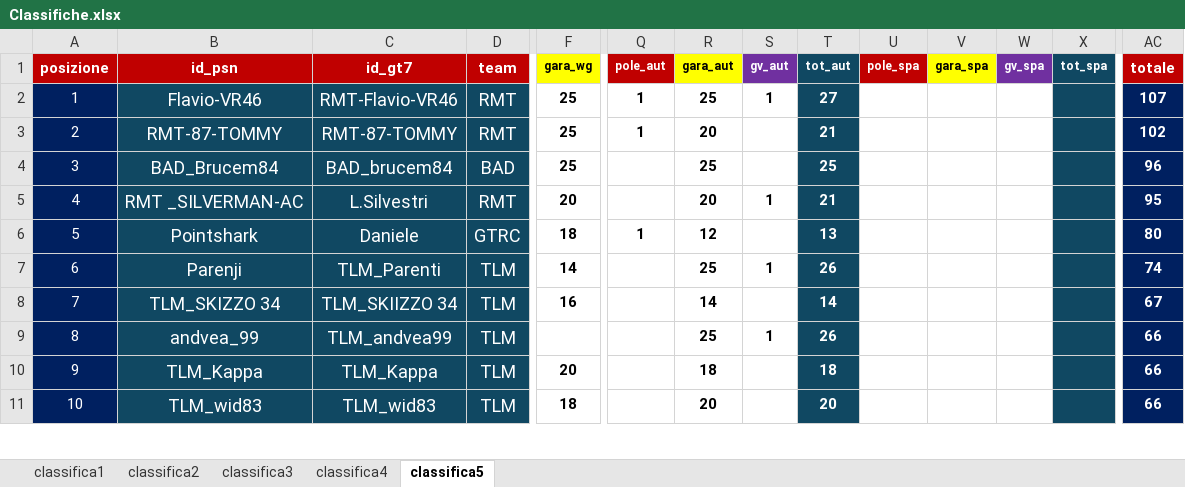
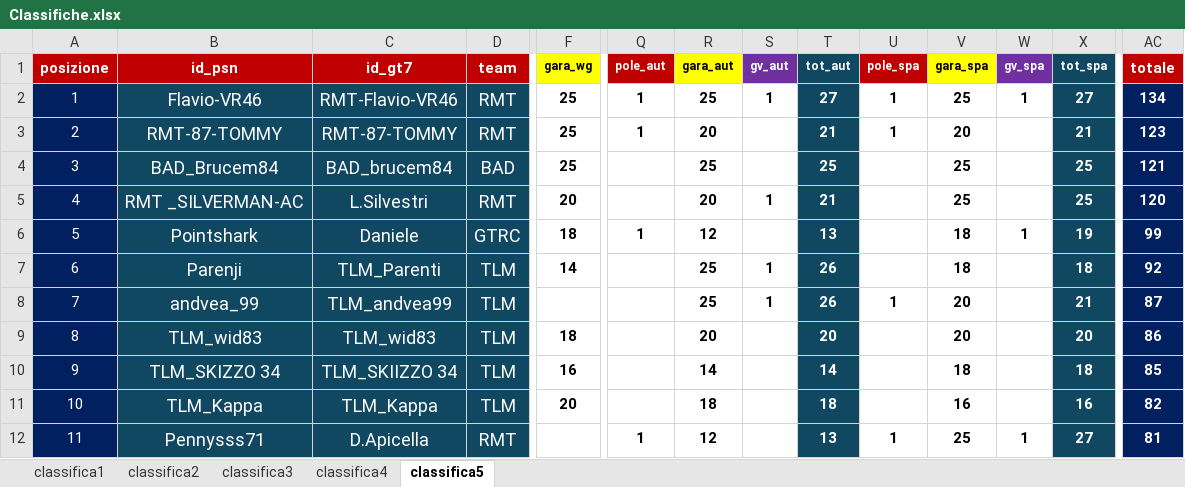
Before and after one commit to Parenji/AllTraction, an Excel workbook: backend/classifica/Classifiche.xlsx, sheet classifica5, drawn as a sheet; only a part is shown, gaps mark what is left out; values as stored, in another font and other column widths than the file's, no borders; removed rows and columns are numbered as before the commit, all else as after; rows hold the shown columns only; the diff covers the shown part only; the diff names each change by its address in the sheet, - before the commit and + after, or states it on an @@ line.

Commit message:
update gara 5

```diff
--- a/backend/classifica/Classifiche.xlsx (sheet classifica5)
+++ b/backend/classifica/Classifiche.xlsx (sheet classifica5)
-U2:U3 (pole_spa): (empty)
+U2:U3 (pole_spa): 1
-V2 (gara_spa): (empty)
+V2 (gara_spa): 25
-W2 (gv_spa): (empty)
+W2 (gv_spa): 1
-X2 (tot_spa): (empty)
+X2 (tot_spa): 27
-AC2 (totale): 107
+AC2 (totale): 134
-V3 (gara_spa): (empty)
+V3 (gara_spa): 20
-X3 (tot_spa): (empty)
+X3 (tot_spa): 21
-AC3 (totale): 102
+AC3 (totale): 123
-V4:V5 (gara_spa): (empty)
+V4:V5 (gara_spa): 25
-X4:X5 (tot_spa): (empty)
+X4:X5 (tot_spa): 25
-AC4 (totale): 96
+AC4 (totale): 121
-AC5 (totale): 95
+AC5 (totale): 120
-V6:V7 (gara_spa): (empty)
+V6:V7 (gara_spa): 18
-W6 (gv_spa): (empty)
+W6 (gv_spa): 1
-X6 (tot_spa): (empty)
+X6 (tot_spa): 19
-AC6 (totale): 80
+AC6 (totale): 99
-X7 (tot_spa): (empty)
+X7 (tot_spa): 18
-AC7 (totale): 74
+AC7 (totale): 92
+row 8: 7 | andvea_99 | TLM_andvea99 | TLM |  |  | 25 | 1 | 26 | 1 | 20 |  | 21 | 87
+row 9: 8 | TLM_wid83 | TLM_wid83 | TLM | 18 |  | 20 |  | 20 |  | 20 |  | 20 | 86
-A10 (posizione): 7
+A10 (posizione): 9
-V10 (gara_spa): (empty)
+V10 (gara_spa): 18
-X10 (tot_spa): (empty)
+X10 (tot_spa): 18
-AC10 (totale): 67
+AC10 (totale): 85
-row 9: 8 | andvea_99 | TLM_andvea99 | TLM |  |  | 25 | 1 | 26 |  |  |  |  | 66
-A11 (posizione): 9
+A11 (posizione): 10
-V11 (gara_spa): (empty)
+V11 (gara_spa): 16
-X11 (tot_spa): (empty)
+X11 (tot_spa): 16
-AC11 (totale): 66
+AC11 (totale): 82
-row 11: 10 | TLM_wid83 | TLM_wid83 | TLM | 18 |  | 20 |  | 20 |  |  |  |  | 66
+row 12: 11 | Pennysss71 | D.Apicella | RMT |  | 1 | 12 |  | 13 | 1 | 25 | 1 | 27 | 81
```
Also changed, not shown: 17 added rows, 18 removed rows and 101 edited cells elsewhere in this sheet, sheet classifica3, sheet classifica1, sheet classifica2, sheet classifica4, formulas that keep their value, backend/TLM WORLD TOUR CLASSIFICHE.xlsm, backend/penalita/penalita.xlsx, 15 other files.
